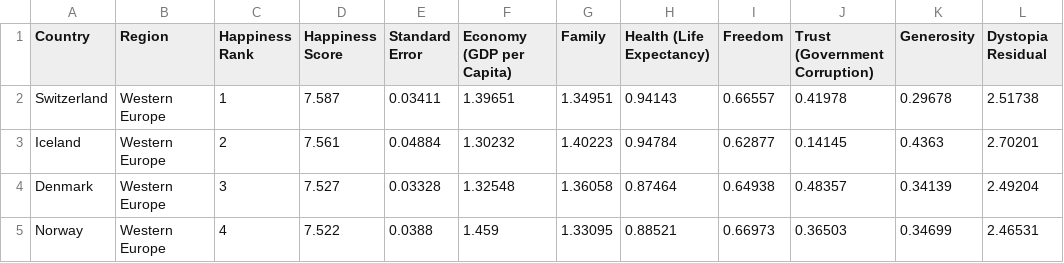
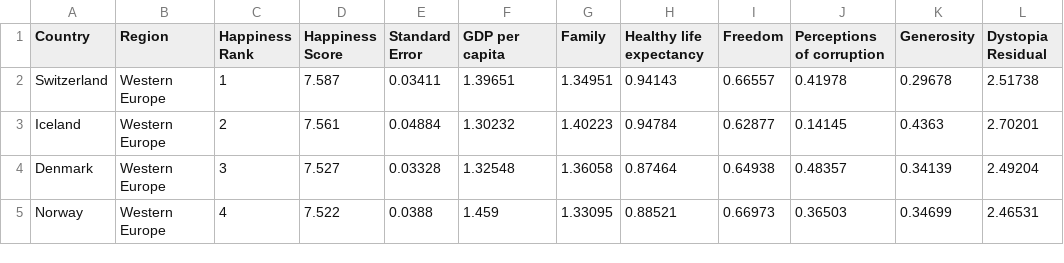
Before and after one commit to dyokelson/670Project, a CSV file: data/2015.csv (was 2015.csv), drawn as a sheet; only a part is shown.

Commit message:
fixed some data

```diff
--- a/2015.csv
+++ b/data/2015.csv
@@ -1,2 +1,2 @@
-Country,Region,Happiness Rank,Happiness Score,Standard Error,Economy (GDP per Capita),Family,Health (Life Expectancy),Freedom,Trust (Government Corruption),Generosity,Dystopia Residual
+Country,Region,Happiness Rank,Happiness Score,Standard Error,GDP per capita,Family,Healthy life expectancy,Freedom,Perceptions of corruption,Generosity,Dystopia Residual
 Switzerland,Western Europe,1,7.587,0.03411,1.39651,1.34951,0.94143,0.66557,0.41978,0.29678,2.51738
```
Also changed, not shown: data/2016.csv, 14 other files.
